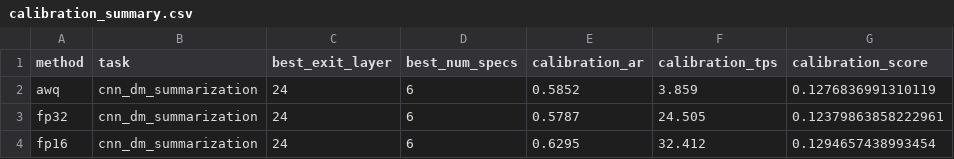
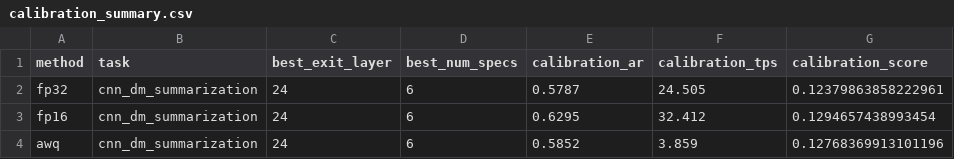
Before and after one commit to wicaksonoleksono/ptq-ee, a CSV file: logs/results/calibration_summary.csv, drawn as a sheet.

```diff
--- a/logs/results/calibration_summary.csv
+++ b/logs/results/calibration_summary.csv
@@ -1,4 +1,4 @@
 method,task,best_exit_layer,best_num_specs,calibration_ar,calibration_tps,calibration_score
-awq,cnn_dm_summarization,24,6,0.5852,3.859,0.1276836991310119
 fp32,cnn_dm_summarization,24,6,0.5787,24.505,0.12379863858222961
 fp16,cnn_dm_summarization,24,6,0.6295,32.412,0.1294657438993454
+awq,cnn_dm_summarization,24,6,0.5852,3.859,0.12768369913101196
```
Also changed, not shown: logs/sweeps/sweep_awq_cnn_dm_summarization.csv, 8 other files.
